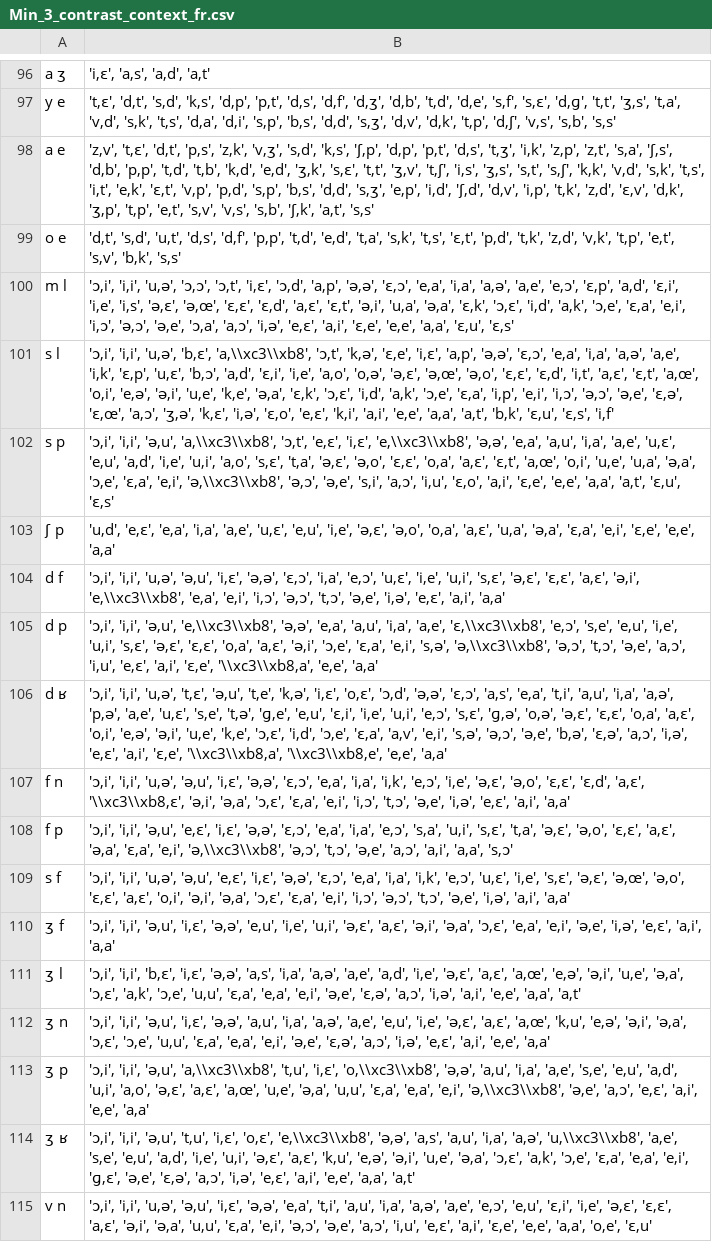
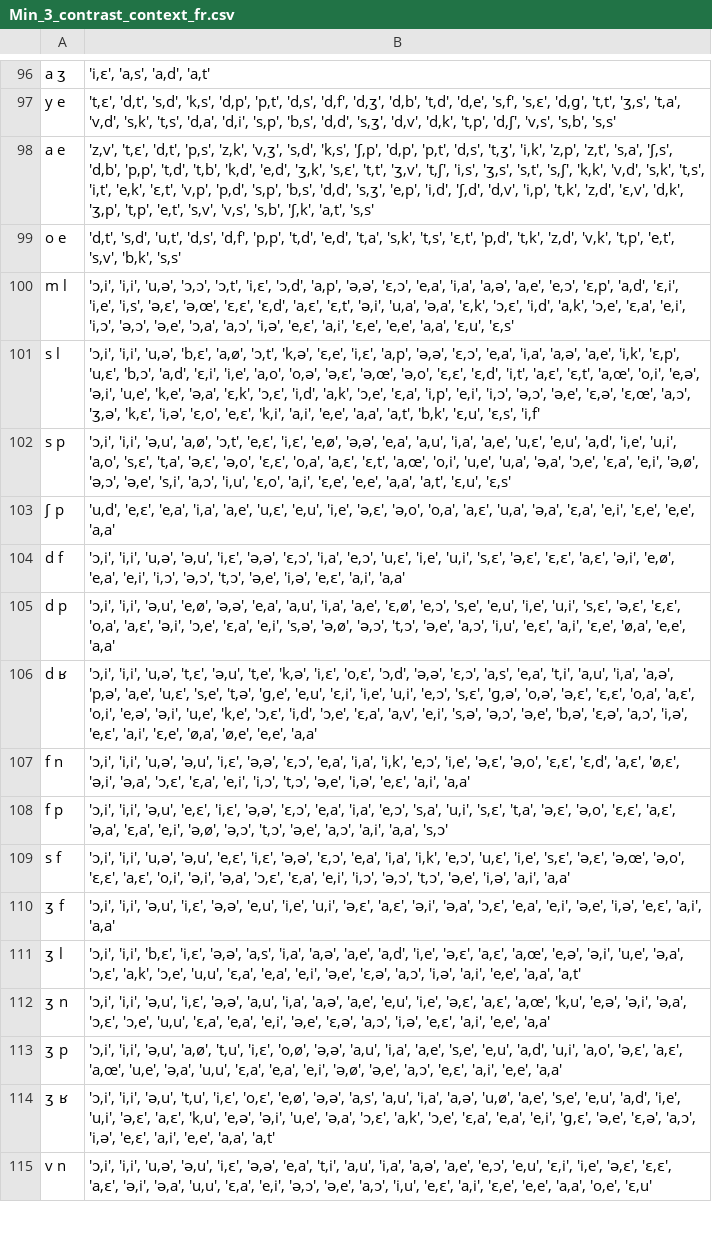
Before and after one commit to btasde42/StageLI, a CSV file: Data/Cleaned data/Context phones cleaned data/Maximum Common Context/Min_3_contrast_context_fr.csv (was Data/Cleaned data/Context phones cleaned data/Min_3_contrast_context_fr.csv), drawn as a sheet; only a part is shown, gaps mark what is left out; the diff covers the shown part only; the diff names each change by its address in the sheet, - before the commit and + after, or states it on an @@ line.

Commit message:
New data and codes

```diff
--- a/Data/Cleaned data/Context phones cleaned data/Min_3_contrast_context_fr.csv
+++ b/Data/Cleaned data/Context phones cleaned data/Maximum Common Context/Min_3_contrast_context_fr.csv
-B101: …'u,ə', 'b,ɛ', 'a,\\xc3\\xb8', 'ɔ,t', 'k,ə',…
+B101: …'u,ə', 'b,ɛ', 'a,ø', 'ɔ,t', 'k,ə',…
-B102: …'i,i', 'ə,u', 'a,\\xc3\\xb8', 'ɔ,t', 'e,ɛ', 'i,ɛ', 'e,\\xc3\\xb8', 'ə,ə', 'e,a', 'a,u', 'i,a', 'a,e', 'u,ɛ', 'e,u', 'a,d', 'i,e', 'u,i', 'a,o', 's,ɛ', 't,a', 'ə,ɛ', 'ə,o', 'ɛ,ɛ', 'o,a', 'a,ɛ', 'ɛ,t', 'a,œ', 'o,i', 'u,e', 'u,a', 'ə,a', 'ɔ,e', 'ɛ,a', 'e,i', 'ə,\\xc3\\xb8', 'ə,ɔ', 'ə,e',…
+B102: …'i,i', 'ə,u', 'a,ø', 'ɔ,t', 'e,ɛ', 'i,ɛ', 'e,ø', 'ə,ə', 'e,a', 'a,u', 'i,a', 'a,e', 'u,ɛ', 'e,u', 'a,d', 'i,e', 'u,i', 'a,o', 's,ɛ', 't,a', 'ə,ɛ', 'ə,o', 'ɛ,ɛ', 'o,a', 'a,ɛ', 'ɛ,t', 'a,œ', 'o,i', 'u,e', 'u,a', 'ə,a', 'ɔ,e', 'ɛ,a', 'e,i', 'ə,ø', 'ə,ɔ', 'ə,e',…
-B104: …'a,ɛ', 'ə,i', 'e,\\xc3\\xb8', 'e,a', 'e,i',…
+B104: …'a,ɛ', 'ə,i', 'e,ø', 'e,a', 'e,i',…
-B105: …'i,i', 'ə,u', 'e,\\xc3\\xb8', 'ə,ə', 'e,a', 'a,u', 'i,a', 'a,e', 'ɛ,\\xc3\\xb8', 'e,ɔ', 's,e', 'e,u', 'i,e', 'u,i', 's,ɛ', 'ə,ɛ', 'ɛ,ɛ', 'o,a', 'a,ɛ', 'ə,i', 'ɔ,e', 'ɛ,a', 'e,i', 's,ə', 'ə,\\xc3\\xb8', 'ə,ɔ', 't,ɔ', 'ə,e', 'a,ɔ', 'i,u', 'e,ɛ', 'a,i', 'ɛ,e', '\\xc3\\xb8,a', 'e,e', 'a,a'
+B105: …'i,i', 'ə,u', 'e,ø', 'ə,ə', 'e,a', 'a,u', 'i,a', 'a,e', 'ɛ,ø', 'e,ɔ', 's,e', 'e,u', 'i,e', 'u,i', 's,ɛ', 'ə,ɛ', 'ɛ,ɛ', 'o,a', 'a,ɛ', 'ə,i', 'ɔ,e', 'ɛ,a', 'e,i', 's,ə', 'ə,ø', 'ə,ɔ', 't,ɔ', 'ə,e', 'a,ɔ', 'i,u', 'e,ɛ', 'a,i', 'ɛ,e', 'ø,a', 'e,e', 'a,a'
-B106: …'a,i', 'ɛ,e', '\\xc3\\xb8,a', '\\xc3\\xb8,e', 'e,e', 'a,a'
+B106: …'a,i', 'ɛ,e', 'ø,a', 'ø,e', 'e,e', 'a,a'
-B107: …'ɛ,d', 'a,ɛ', '\\xc3\\xb8,ɛ', 'ə,i', 'ə,a',…
+B107: …'ɛ,d', 'a,ɛ', 'ø,ɛ', 'ə,i', 'ə,a',…
-B108: …'ɛ,a', 'e,i', 'ə,\\xc3\\xb8', 'ə,ɔ', 't,ɔ',…
+B108: …'ɛ,a', 'e,i', 'ə,ø', 'ə,ɔ', 't,ɔ',…
-B113: …'i,i', 'ə,u', 'a,\\xc3\\xb8', 't,u', 'i,ɛ', 'o,\\xc3\\xb8', 'ə,ə', 'a,u', 'i,a', 'a,e', 's,e', 'e,u', 'a,d', 'u,i', 'a,o', 'ə,ɛ', 'a,ɛ', 'a,œ', 'u,e', 'ə,a', 'u,u', 'ɛ,a', 'e,a', 'e,i', 'ə,\\xc3\\xb8', 'ə,e', 'a,ɔ',…
+B113: …'i,i', 'ə,u', 'a,ø', 't,u', 'i,ɛ', 'o,ø', 'ə,ə', 'a,u', 'i,a', 'a,e', 's,e', 'e,u', 'a,d', 'u,i', 'a,o', 'ə,ɛ', 'a,ɛ', 'a,œ', 'u,e', 'ə,a', 'u,u', 'ɛ,a', 'e,a', 'e,i', 'ə,ø', 'ə,e', 'a,ɔ',…
-B114: …'i,ɛ', 'o,ɛ', 'e,\\xc3\\xb8', 'ə,ə', 'a,s', 'a,u', 'i,a', 'a,ə', 'u,\\xc3\\xb8', 'a,e', 's,e',…
+B114: …'i,ɛ', 'o,ɛ', 'e,ø', 'ə,ə', 'a,s', 'a,u', 'i,a', 'a,ə', 'u,ø', 'a,e', 's,e',…
```
Also changed, not shown: 43 edited cells elsewhere in this file, 13 other files.
